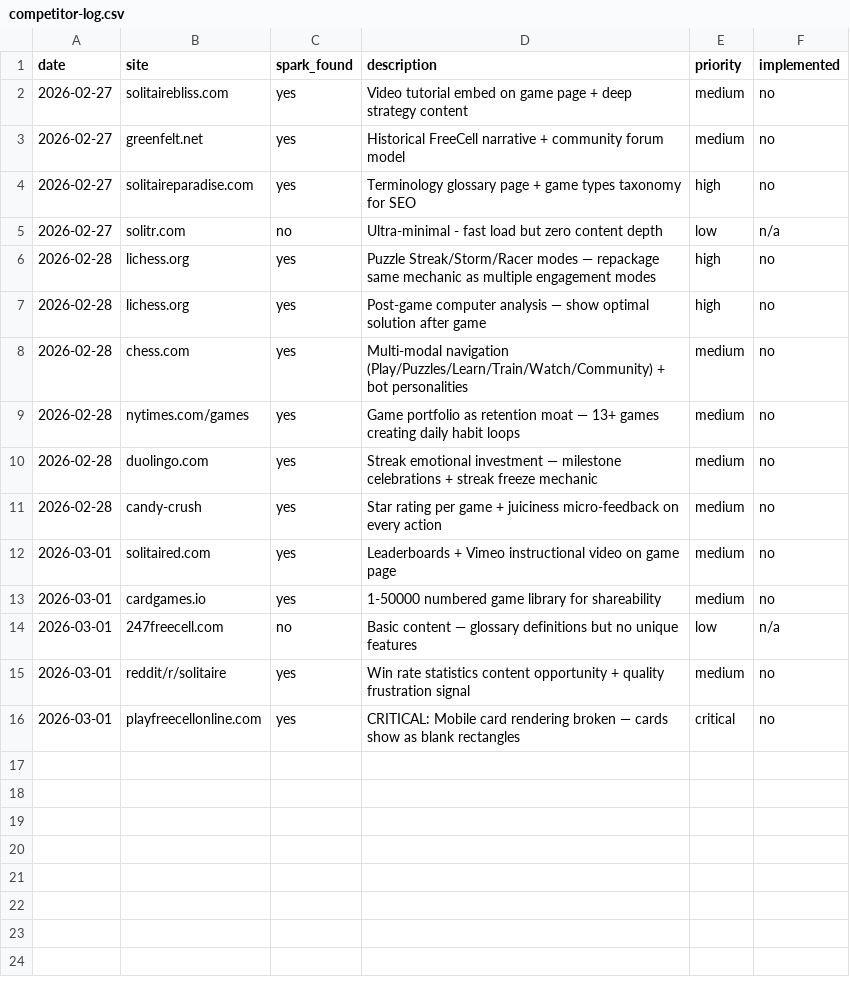
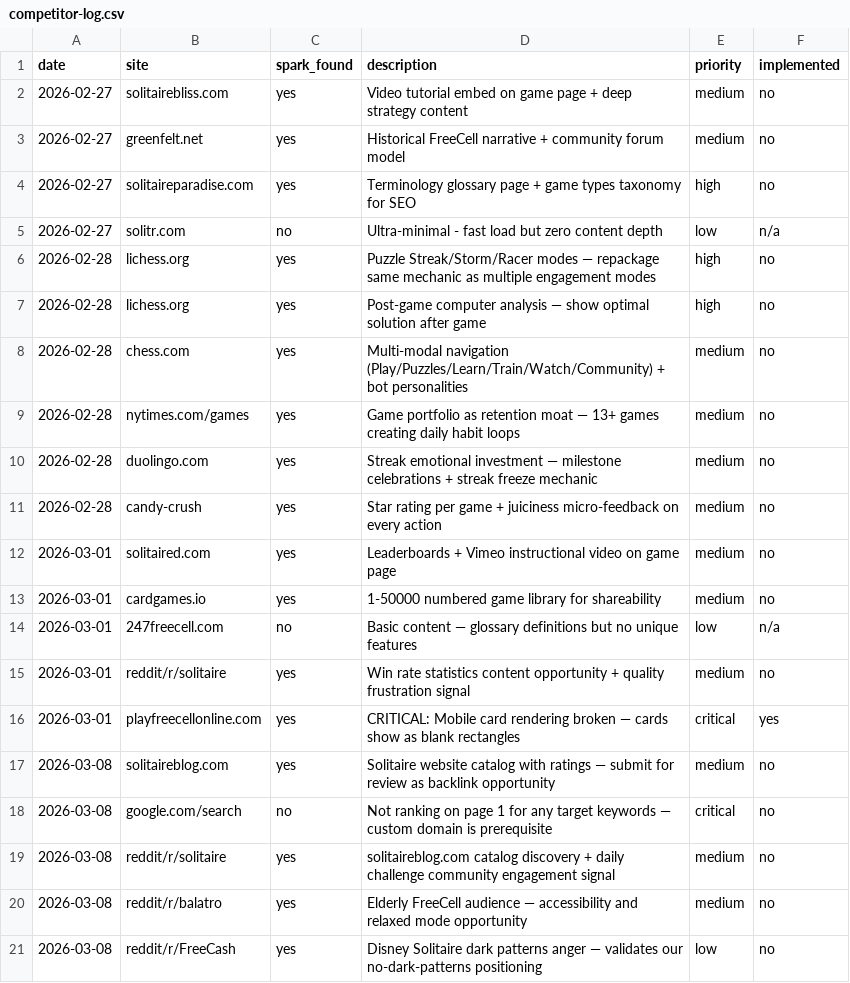
Before and after one commit to jonnydigital/freecell-online, a CSV file: docs/research/competitor-log.csv, drawn as a sheet.

Commit message:
research: Sunday synthesis 03-08 — GA4 data, play-test, SERP analysis, Reddit mining
Key findings:
- GA4 FreeCell property (525799022) accessed for first time — 1 user in 28 days
- Not ranking on page 1 for any target keywords
- Mobile card rendering P0 bug CONFIRMED FIXED
- New backlink opportunity: solitaireblog.com review catalog
- Elderly accessibility audience validated via Reddit
- 17 features shipped this week — Phase 1 (Build) essentially complete
- Phase 2 (Launch) blocked on custom domain DNS

```diff
--- a/docs/research/competitor-log.csv
+++ b/docs/research/competitor-log.csv
@@ -15,2 +15,7 @@ date,site,spark_found,description,priority,implemented
 2026-03-01,reddit/r/solitaire,yes,Win rate statistics content opportunity + quality frustration signal,medium,no
-2026-03-01,playfreecellonline.com,yes,CRITICAL: Mobile card rendering broken — cards show as blank rectangles,critical,no
+2026-03-01,playfreecellonline.com,yes,CRITICAL: Mobile card rendering broken — cards show as blank rectangles,critical,yes
+2026-03-08,solitaireblog.com,yes,Solitaire website catalog with ratings — submit for review as backlink opportunity,medium,no
+2026-03-08,google.com/search,no,Not ranking on page 1 for any target keywords — custom domain is prerequisite,critical,no
+2026-03-08,reddit/r/solitaire,yes,solitaireblog.com catalog discovery + daily challenge community engagement signal,medium,no
+2026-03-08,reddit/r/balatro,yes,Elderly FreeCell audience — accessibility and relaxed mode opportunity,medium,no
+2026-03-08,reddit/r/FreeCash,yes,Disney Solitaire dark patterns anger — validates our no-dark-patterns positioning,low,no
```
Also changed, not shown: 2 other files.
